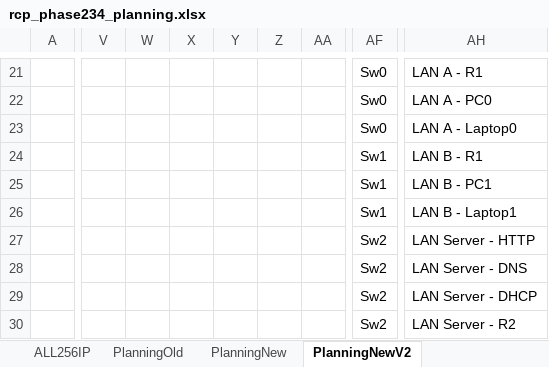
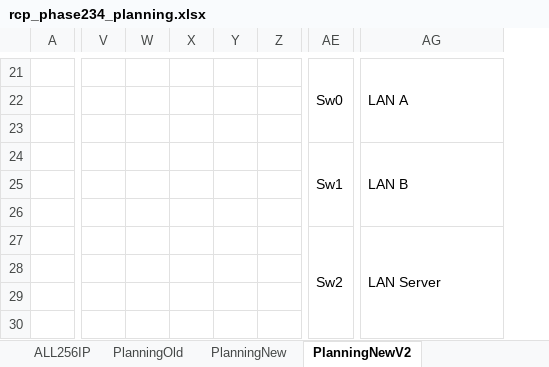
Before and after one commit to nmbrito/RCp2324sv, an Excel workbook: phase2/rcp_phase234_planning.xlsx, sheet PlanningNewV2, drawn as a sheet; only a part is shown, gaps mark what is left out; values as stored, in another font and other column widths than the file's, no borders; removed rows and columns are numbered as before the commit, all else as after; the diff covers the shown part only; the diff names each change by its address in the sheet, - before the commit and + after, or states it on an @@ line.

Commit message:
Updated phase2/rcp_phase234_planning.xlsx.

```diff
--- a/phase2/rcp_phase234_planning.xlsx (sheet PlanningNewV2)
+++ b/phase2/rcp_phase234_planning.xlsx (sheet PlanningNewV2)
-column V, empty
-column W, empty
-column X, empty
-column Y, empty
-column Z, empty
-column AA, empty
+column V, empty
+column W, empty
+column X, empty
+column Y, empty
+column Z, empty
+AE21:AE23 merged
-AG21: LAN A - R1
+AG21: LAN A
+AG21:AG23 merged
-AE22:AE23: Sw0
+AE22:AE23: (empty)
-AG22: LAN A - PC0
+AG22: (empty)
-AG23: LAN A - Laptop0
+AG23: (empty)
+AE24:AE26 merged
-AG24: LAN B - R1
+AG24: LAN B
+AG24:AG26 merged
-AE25:AE26: Sw1
+AE25:AE26: (empty)
-AG25: LAN B - PC1
+AG25: (empty)
-AG26: LAN B - Laptop1
+AG26: (empty)
+AE27:AE30 merged
-AG27: LAN Server - HTTP
+AG27: LAN Server
+AG27:AG30 merged
-AE28:AE30: Sw2
+AE28:AE30: (empty)
-AG28: LAN Server - DNS
+AG28: (empty)
-AG29: LAN Server - DHCP
+AG29: (empty)
-AG30: LAN Server - R2
+AG30: (empty)
```
Also changed, not shown: 1 added column, 1 removed column, 12 edited cells, cell formats and merged cells elsewhere in this sheet.
